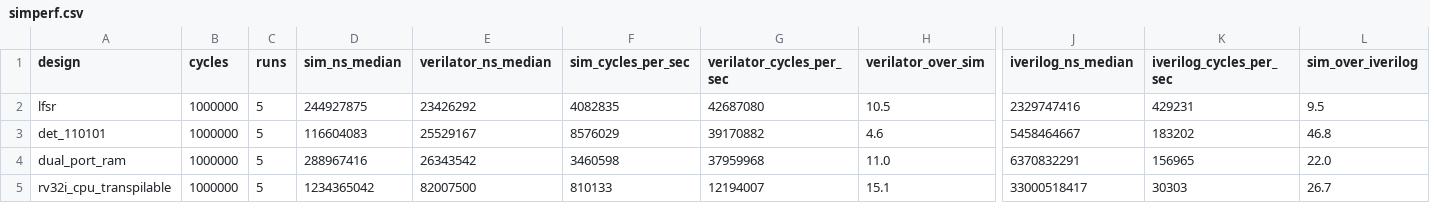
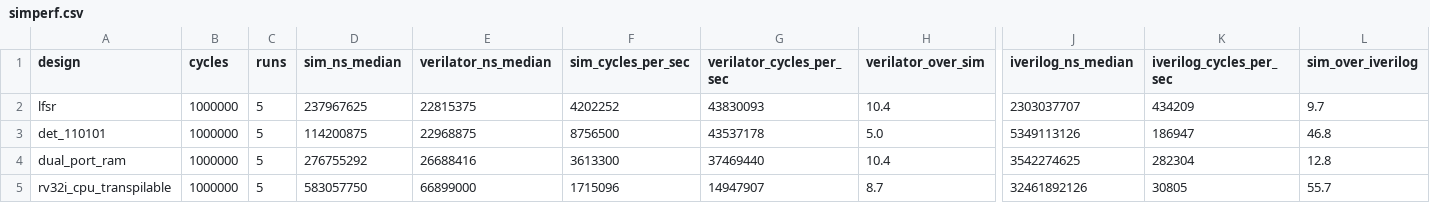
Before and after one commit to samdreu/rudl2, a CSV file: paper/stats/simperf.csv, drawn as a sheet; only a part is shown, gaps mark what is left out; the diff names each change by its address in the sheet, - before the commit and + after, or states it on an @@ line.

```diff
--- a/paper/stats/simperf.csv
+++ b/paper/stats/simperf.csv
-D2 (sim_ns_median): 244927875
+D2 (sim_ns_median): 237967625
-E2 (verilator_ns_median): 23426292
+E2 (verilator_ns_median): 22815375
-F2 (sim_cycles_per_sec): 4082835
+F2 (sim_cycles_per_sec): 4202252
-G2 (verilator_cycles_per_sec): 42687080
+G2 (verilator_cycles_per_sec): 43830093
-H2 (verilator_over_sim): 10.5
+H2 (verilator_over_sim): 10.4
-J2 (iverilog_ns_median): 2329747416
+J2 (iverilog_ns_median): 2303037707
-K2 (iverilog_cycles_per_sec): 429231
+K2 (iverilog_cycles_per_sec): 434209
-L2 (sim_over_iverilog): 9.5
+L2 (sim_over_iverilog): 9.7
-D3 (sim_ns_median): 116604083
+D3 (sim_ns_median): 114200875
-E3 (verilator_ns_median): 25529167
+E3 (verilator_ns_median): 22968875
-F3 (sim_cycles_per_sec): 8576029
+F3 (sim_cycles_per_sec): 8756500
-G3 (verilator_cycles_per_sec): 39170882
+G3 (verilator_cycles_per_sec): 43537178
-H3 (verilator_over_sim): 4.6
+H3 (verilator_over_sim): 5.0
-J3 (iverilog_ns_median): 5458464667
+J3 (iverilog_ns_median): 5349113126
-K3 (iverilog_cycles_per_sec): 183202
+K3 (iverilog_cycles_per_sec): 186947
-D4 (sim_ns_median): 288967416
+D4 (sim_ns_median): 276755292
-E4 (verilator_ns_median): 26343542
+E4 (verilator_ns_median): 26688416
-F4 (sim_cycles_per_sec): 3460598
+F4 (sim_cycles_per_sec): 3613300
-G4 (verilator_cycles_per_sec): 37959968
+G4 (verilator_cycles_per_sec): 37469440
-H4 (verilator_over_sim): 11.0
+H4 (verilator_over_sim): 10.4
-J4 (iverilog_ns_median): 6370832291
+J4 (iverilog_ns_median): 3542274625
-K4 (iverilog_cycles_per_sec): 156965
+K4 (iverilog_cycles_per_sec): 282304
-L4 (sim_over_iverilog): 22.0
+L4 (sim_over_iverilog): 12.8
-D5 (sim_ns_median): 1234365042
+D5 (sim_ns_median): 583057750
-E5 (verilator_ns_median): 82007500
+E5 (verilator_ns_median): 66899000
-F5 (sim_cycles_per_sec): 810133
+F5 (sim_cycles_per_sec): 1715096
-G5 (verilator_cycles_per_sec): 12194007
+G5 (verilator_cycles_per_sec): 14947907
-H5 (verilator_over_sim): 15.1
+H5 (verilator_over_sim): 8.7
-J5 (iverilog_ns_median): 33000518417
+J5 (iverilog_ns_median): 32461892126
-K5 (iverilog_cycles_per_sec): 30303
+K5 (iverilog_cycles_per_sec): 30805
-L5 (sim_over_iverilog): 26.7
+L5 (sim_over_iverilog): 55.7
```
Also changed, not shown: paper/stats/loc.csv, paper/stats/perf.csv, 31 other files.
